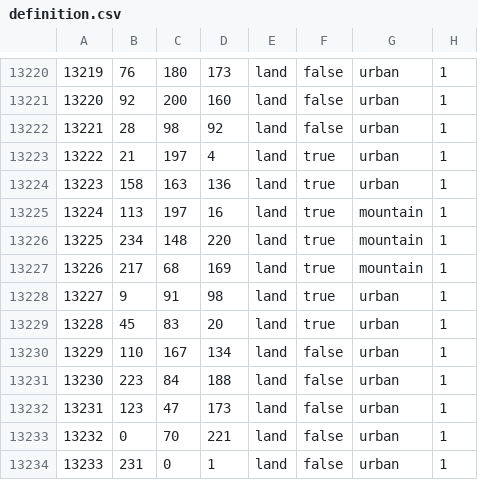
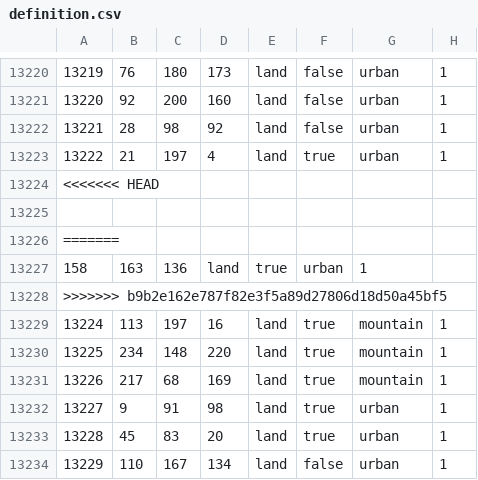
Before and after one commit to James2024/thespotmod, a CSV file: map/definition.csv, drawn as a sheet; only a part is shown, gaps mark what is left out; the shorter side is filled out with more unchanged rows; the diff names each change by its address in the sheet, - before the commit and + after, or states it on an @@ line.

```diff
--- a/map/definition.csv
+++ b/map/definition.csv
@@ column A renumbered in row 13224 @@
-B13224: 158
+B13224: (empty)
-C13224: 163
+C13224: (empty)
-D13224: 136
+D13224: (empty)
-E13224: land
+E13224: (empty)
-F13224: true
+F13224: (empty)
-G13224: urban
+G13224: (empty)
-H13224: 1
+H13224: (empty)
+row 13225: (empty)
+row 13226: =======
+row 13227: 158 | 163 | 136 | land | true | urban | 1
+row 13228: >>>>>>> b9b2e162e787f82e3f5a89d27806d18d50a45bf5
```
Also changed, not shown: 6 other files.
